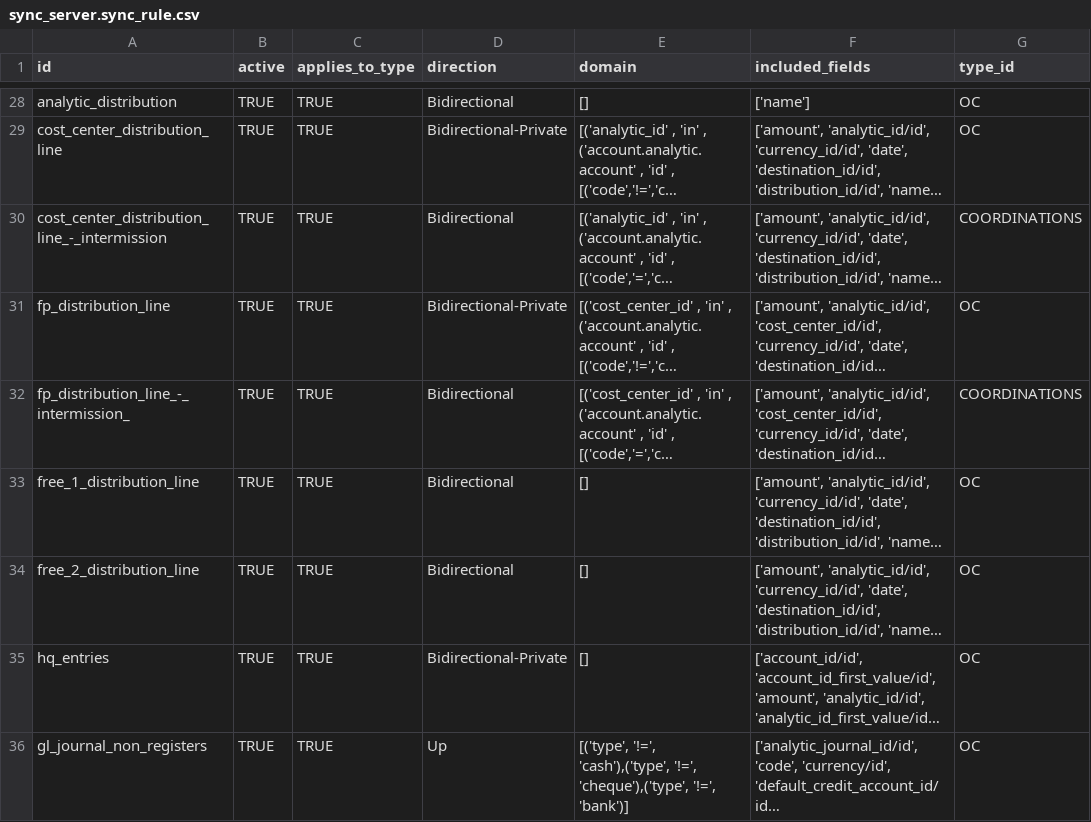
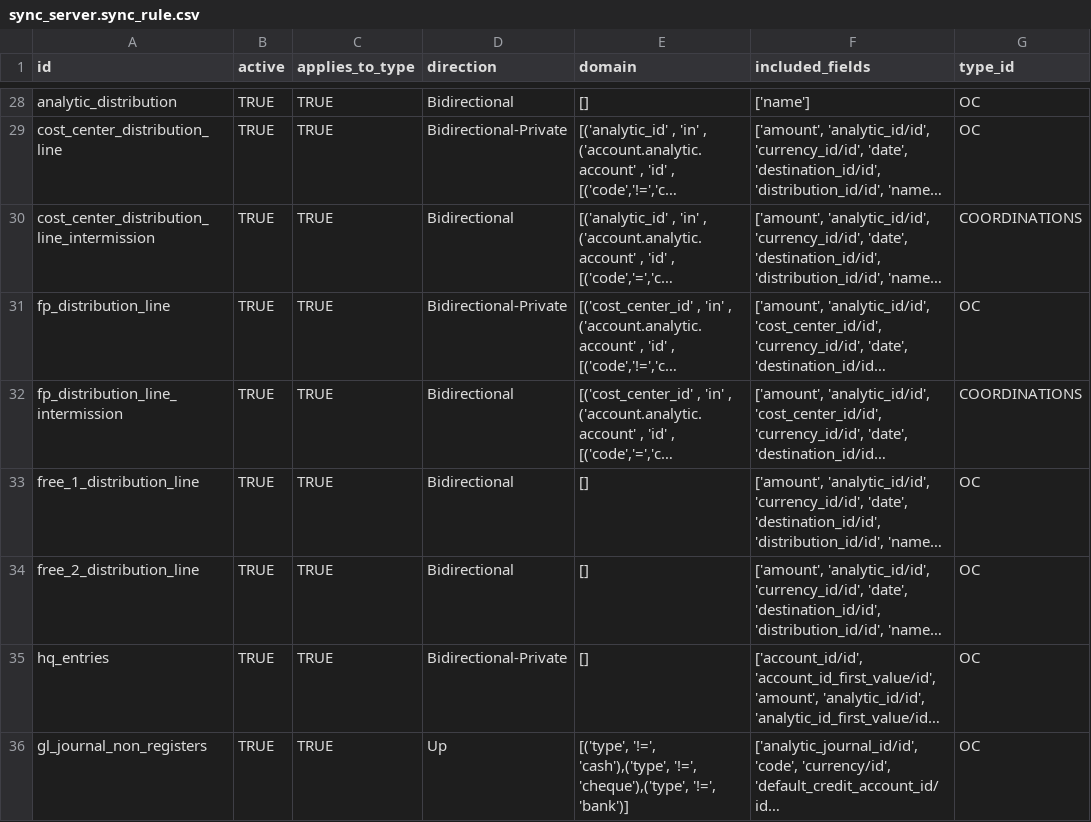
Before and after one commit to Unifield/unifield-server, a CSV file: msf_sync_data_server/data/sync_server.sync_rule.csv, drawn as a sheet; only a part is shown, gaps mark what is left out; long unchanged cells end in …; the diff covers the shown part only; the diff names each change by its address in the sheet, - before the commit and + after, or states it on an @@ line.

```diff
--- a/msf_sync_data_server/data/sync_server.sync_rule.csv
+++ b/msf_sync_data_server/data/sync_server.sync_rule.csv
-A30 (id): cost_center_distribution_line_-_intermission
+A30 (id): cost_center_distribution_line_intermission
-A32 (id): fp_distribution_line_-_intermission_
+A32 (id): fp_distribution_line_intermission
```
Also changed, not shown: 17 edited cells elsewhere in this file.
